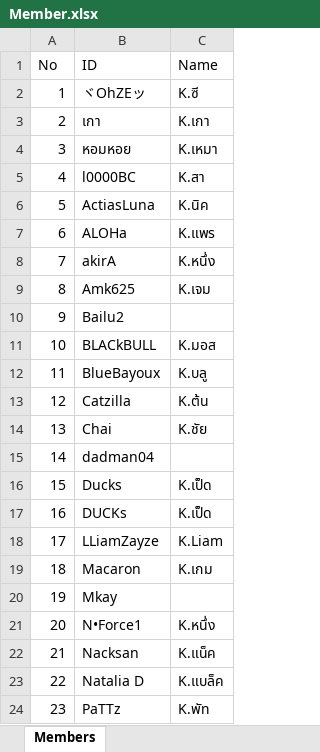
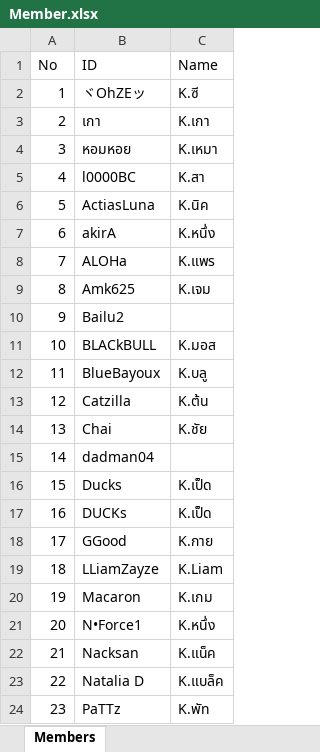
Before and after one commit to game-gomamon/gvgplaner, an Excel workbook: Member.xlsx, sheet Members, drawn as a sheet; only a part is shown; values as stored, in another font and other column widths than the file's, no borders; removed rows and columns are numbered as before the commit, all else as after; the diff names each change by its address in the sheet, - before the commit and + after, or states it on an @@ line.

```diff
--- a/Member.xlsx (sheet Members)
+++ b/Member.xlsx (sheet Members)
@@ row 8 moved to row 7: 6 @@
@@ column A (No) renumbered between rows 8 and 20 @@
+row 18: 17 | GGood | K.กาย
-row 20: 19 | Mkay
```
Also changed, not shown: data/master.xlsx, 15 other files.
